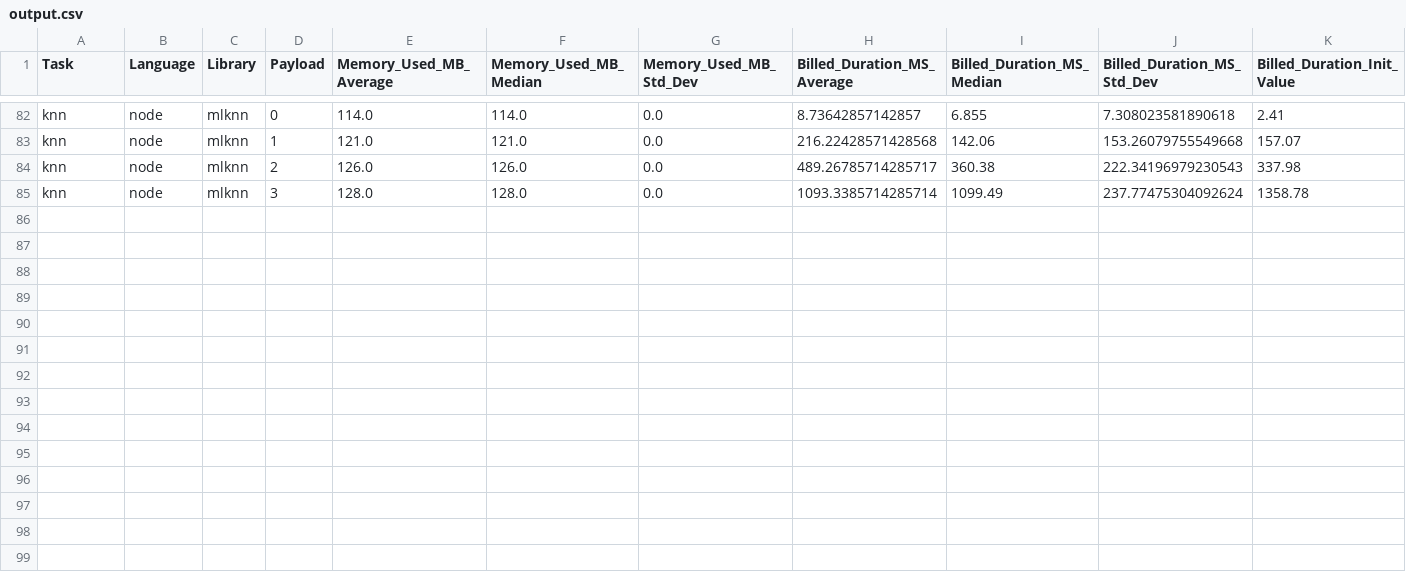
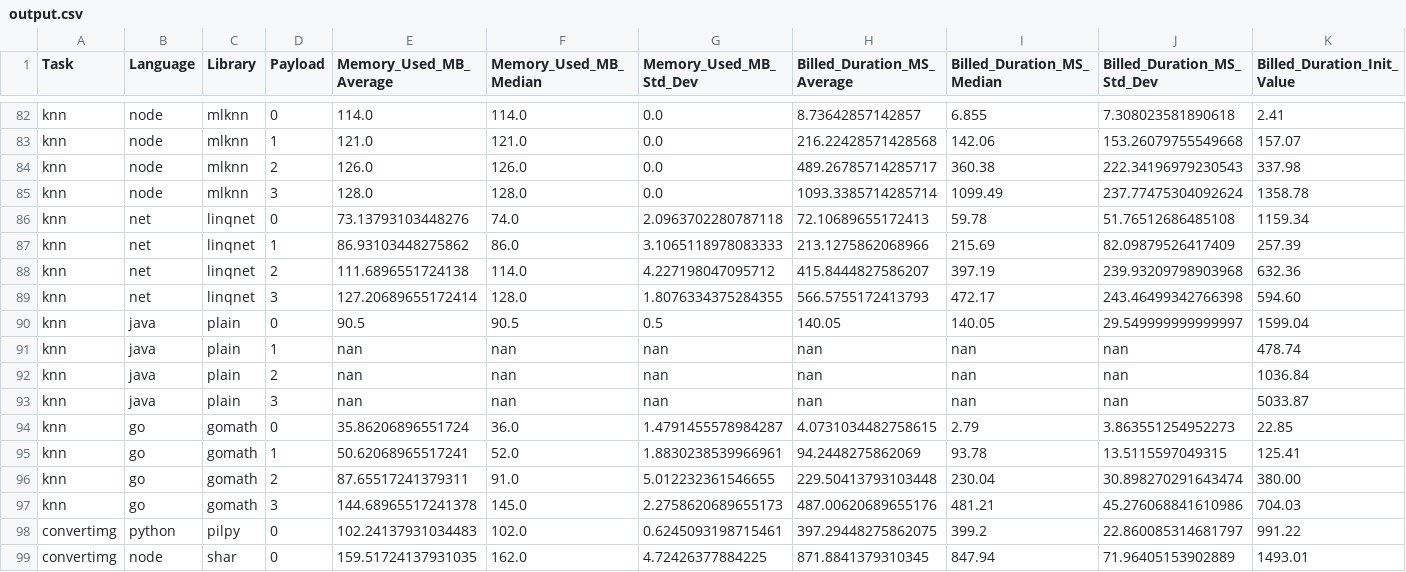
Before and after one commit to prokschf/lambdatest, a CSV file: output.csv, drawn as a sheet; only a part is shown, gaps mark what is left out.

Commit message:
convertimg

```diff
--- a/output.csv
+++ b/output.csv
@@ -85 +85,15 @@ knn,node,mlknn,2,126.0,126.0,0.0,489.26785714285717,360.38,222.34196979230543,33
 knn,node,mlknn,3,128.0,128.0,0.0,1093.3385714285714,1099.49,237.77475304092624,1358.78
+knn,net,linqnet,0,73.13793103448276,74.0,2.0963702280787118,72.10689655172413,59.78,51.76512686485108,1159.34
+knn,net,linqnet,1,86.93103448275862,86.0,3.1065118978083333,213.1275862068966,215.69,82.09879526417409,257.39
+knn,net,linqnet,2,111.6896551724138,114.0,4.227198047095712,415.8444827586207,397.19,239.93209798903968,632.36
+knn,net,linqnet,3,127.20689655172414,128.0,1.8076334375284355,566.5755172413793,472.17,243.46499342766398,594.60
+knn,java,plain,0,90.5,90.5,0.5,140.05,140.05,29.549999999999997,1599.04
+knn,java,plain,1,nan,nan,nan,nan,nan,nan,478.74
+knn,java,plain,2,nan,nan,nan,nan,nan,nan,1036.84
+knn,java,plain,3,nan,nan,nan,nan,nan,nan,5033.87
+knn,go,gomath,0,35.86206896551724,36.0,1.4791455578984287,4.0731034482758615,2.79,3.863551254952273,22.85
+knn,go,gomath,1,50.62068965517241,52.0,1.8830238539966961,94.2448275862069,93.78,13.5115597049315,125.41
+knn,go,gomath,2,87.65517241379311,91.0,5.012232361546655,229.50413793103448,230.04,30.898270291643474,380.00
+knn,go,gomath,3,144.68965517241378,145.0,2.2758620689655173,487.00620689655176,481.21,45.276068841610986,704.03
+convertimg,python,pilpy,0,102.24137931034483,102.0,0.6245093198715461,397.29448275862075,399.2,22.860085314681797,991.22
+convertimg,node,shar,0,159.51724137931035,162.0,4.72426377884225,871.8841379310345,847.94,71.96405153902889,1493.01
```
Also changed, not shown: 20 other files.
